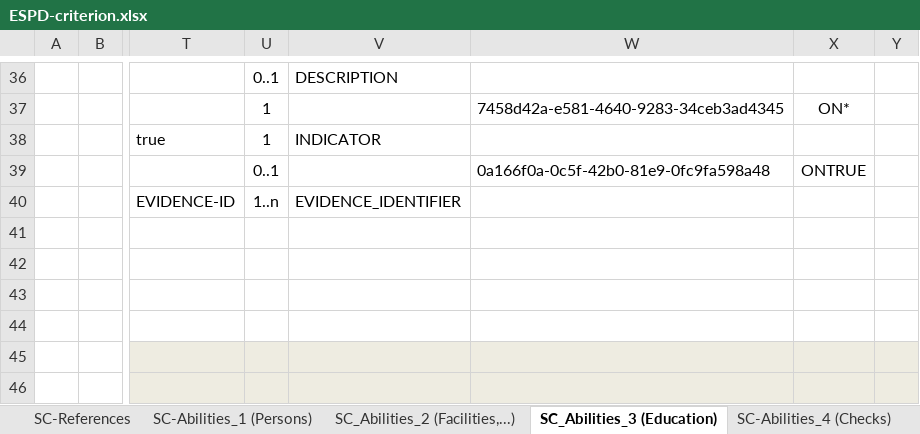
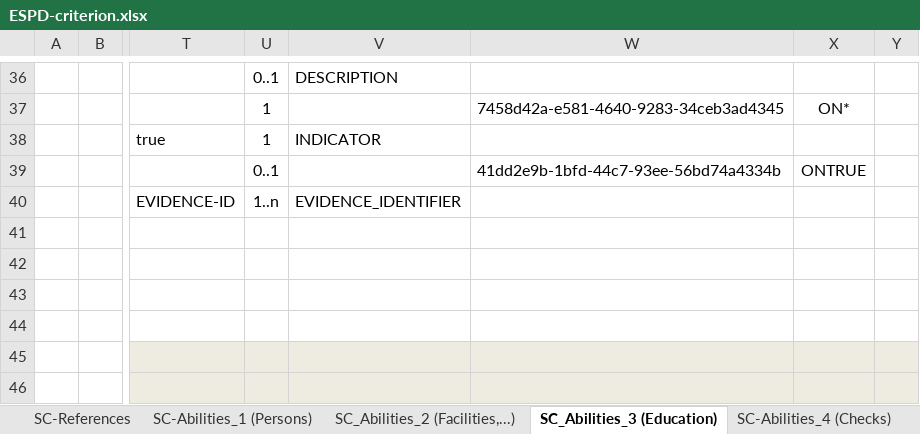
Before and after one commit to OP-TED/ESPD-EDM, an Excel workbook: codelists/ESPD-criterion.xlsx, sheet SC_Abilities_3 (Education), drawn as a sheet; only a part is shown, gaps mark what is left out; values as stored, in another font and other column widths than the file's, no borders; the diff names each change by its address in the sheet, - before the commit and + after, or states it on an @@ line.

```diff
--- a/codelists/ESPD-criterion.xlsx (sheet SC_Abilities_3 (Education))
+++ b/codelists/ESPD-criterion.xlsx (sheet SC_Abilities_3 (Education))
-W39: 0a166f0a-0c5f-42b0-81e9-0fc9fa598a48
+W39: 41dd2e9b-1bfd-44c7-93ee-56bd74a4334b
```
Also changed, not shown: sheet SC-Abilities_1 (Persons).
